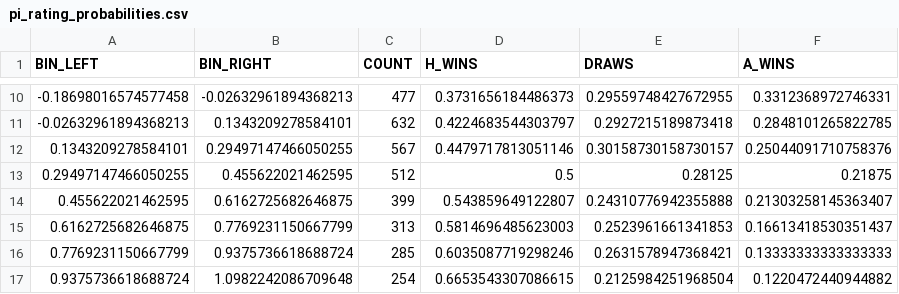
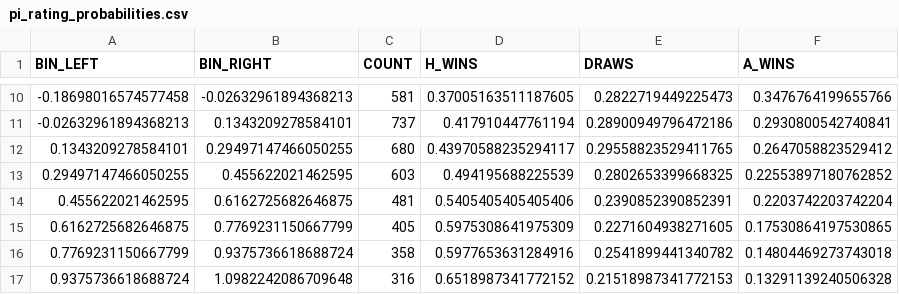
Before and after one commit to JP2620/betting-model, a CSV file: Datasets/pi_rating_probabilities.csv, drawn as a sheet; only a part is shown, gaps mark what is left out; the diff covers the shown part only.

```diff
--- a/Datasets/pi_rating_probabilities.csv
+++ b/Datasets/pi_rating_probabilities.csv
@@ -10,8 +10,8 @@ BIN_LEFT,BIN_RIGHT,COUNT,H_WINS,DRAWS,A_WINS
--0.18698016574577458,-0.02632961894368213,477,0.3731656184486373,0.29559748427672955,0.3312368972746331
--0.02632961894368213,0.1343209278584101,632,0.4224683544303797,0.2927215189873418,0.2848101265822785
-0.1343209278584101,0.29497147466050255,567,0.4479717813051146,0.30158730158730157,0.25044091710758376
-0.29497147466050255,0.455622021462595,512,0.5,0.28125,0.21875
-0.455622021462595,0.6162725682646875,399,0.543859649122807,0.24310776942355888,0.21303258145363407
-0.6162725682646875,0.7769231150667799,313,0.5814696485623003,0.2523961661341853,0.16613418530351437
-0.7769231150667799,0.9375736618688724,285,0.6035087719298246,0.2631578947368421,0.13333333333333333
-0.9375736618688724,1.0982242086709648,254,0.6653543307086615,0.2125984251968504,0.1220472440944882
+-0.18698016574577458,-0.02632961894368213,581,0.37005163511187605,0.2822719449225473,0.3476764199655766
+-0.02632961894368213,0.1343209278584101,737,0.417910447761194,0.28900949796472186,0.2930800542740841
+0.1343209278584101,0.29497147466050255,680,0.43970588235294117,0.29558823529411765,0.2647058823529412
+0.29497147466050255,0.455622021462595,603,0.494195688225539,0.2802653399668325,0.22553897180762852
+0.455622021462595,0.6162725682646875,481,0.5405405405405406,0.2390852390852391,0.2203742203742204
+0.6162725682646875,0.7769231150667799,405,0.5975308641975309,0.2271604938271605,0.17530864197530865
+0.7769231150667799,0.9375736618688724,358,0.5977653631284916,0.2541899441340782,0.14804469273743018
+0.9375736618688724,1.0982242086709648,316,0.6518987341772152,0.21518987341772153,0.13291139240506328
```
Also changed, not shown: 1 added row and 52 edited cells elsewhere in this file, 4 other files.
